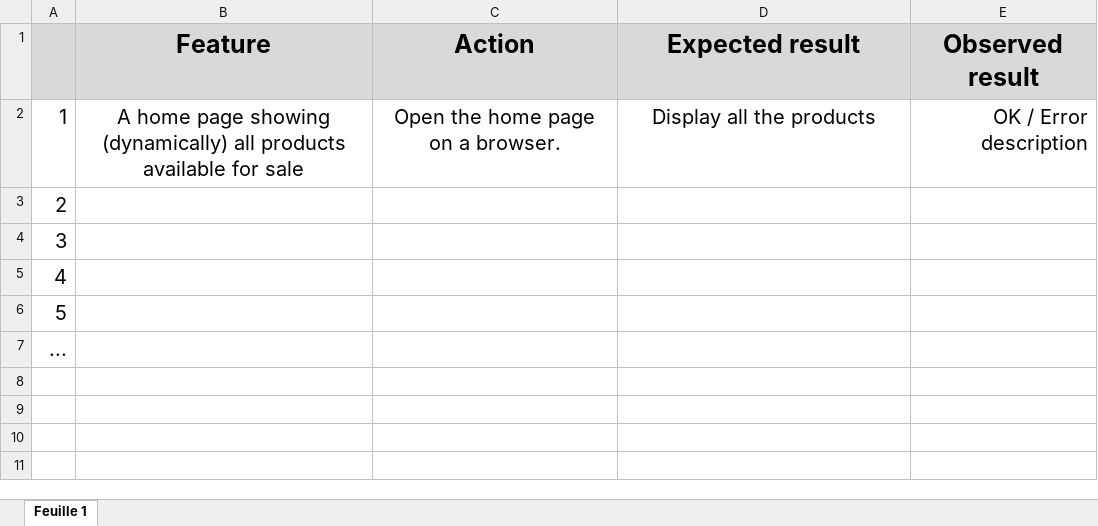
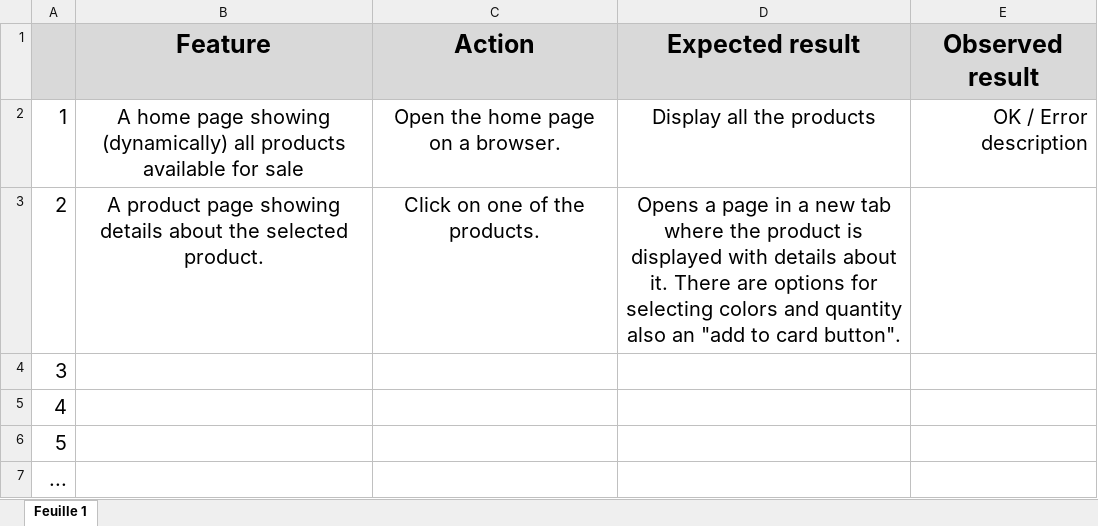
Before and after one commit to Ronen-EDH/P5, an Excel workbook: WD+P5+-+Template+for+acceptance+test+plan.xlsx, sheet Feuille 1, drawn as a sheet; values as stored, in another font and other column widths than the file's, no borders; charts and pictures not drawn; the diff names each change by its address in the sheet, - before the commit and + after, or states it on an @@ line.

```diff
--- a/WD+P5+-+Template+for+acceptance+test+plan.xlsx (sheet Feuille 1)
+++ b/WD+P5+-+Template+for+acceptance+test+plan.xlsx (sheet Feuille 1)
-B3 (Feature): (empty)
+B3 (Feature): A product page showing details about the selected product.
-C3 (Action): (empty)
+C3 (Action): Click on one of the products.
-D3 (Expected result): (empty)
+D3 (Expected result): Opens a page in a new tab where the product is displayed with details about it. There are options for selecting colors and quantity also an "add to card button".
```
Also changed, not shown: charts or pictures, 1 other file.
